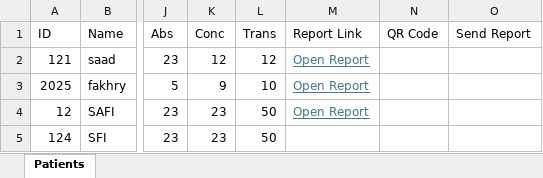
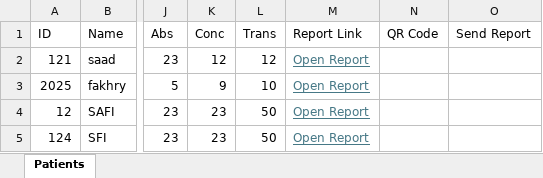
Before and after one commit to sfi7/safi-lab-new, an Excel workbook: Patients.xlsm, sheet Patients, drawn as a sheet; only a part is shown, gaps mark what is left out; values as stored, in another font and other column widths than the file's, no borders; charts and pictures not drawn; the diff names each change by its address in the sheet, - before the commit and + after, or states it on an @@ line.

Commit message:
Update report for patient 124

```diff
--- a/Patients.xlsm (sheet Patients)
+++ b/Patients.xlsm (sheet Patients)
-M5 (Report Link): (empty)
+M5 (Report Link): Open Report
```
Also changed, not shown: charts or pictures, 3 other files.
